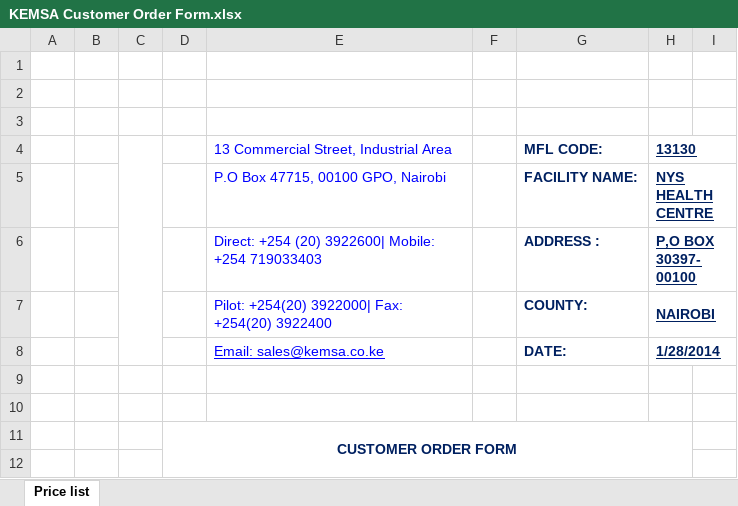
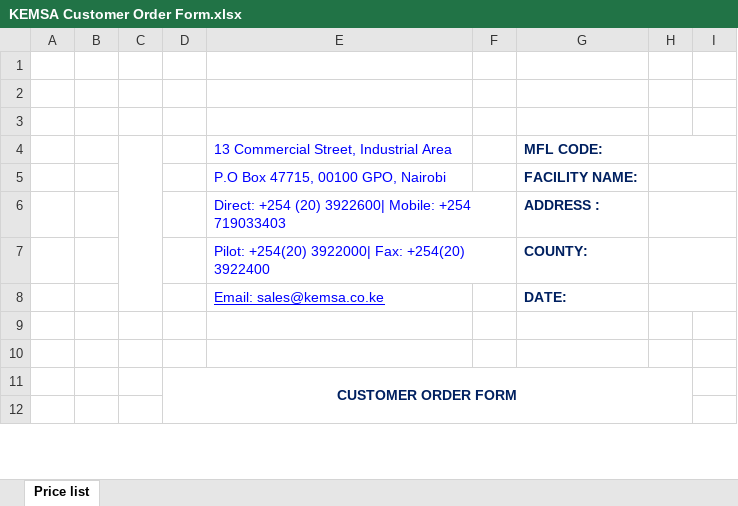
Before and after one commit to ttunduny/HCMPOffline, an Excel workbook: print_docs/excel/excel_template/KEMSA Customer Order Form.xlsx, sheet Price list, drawn as a sheet; only a part is shown; values as stored, in another font and other column widths than the file's, no borders; charts and pictures not drawn; the diff names each change by its address in the sheet, - before the commit and + after, or states it on an @@ line.

Commit message:
excel edits

```diff
--- a/print_docs/excel/excel_template/KEMSA Customer Order Form.xlsx (sheet Price list)
+++ b/print_docs/excel/excel_template/KEMSA Customer Order Form.xlsx (sheet Price list)
-H4: 13130
+H4: (empty)
-H5: NYS HEALTH CENTRE
+H5: (empty)
-H6: P,O BOX 30397-00100
+H6: (empty)
-H7: NAIROBI
+H7: (empty)
-H8: 1/28/2014
+H8: (empty)
```
Also changed, not shown: 1 other file.
